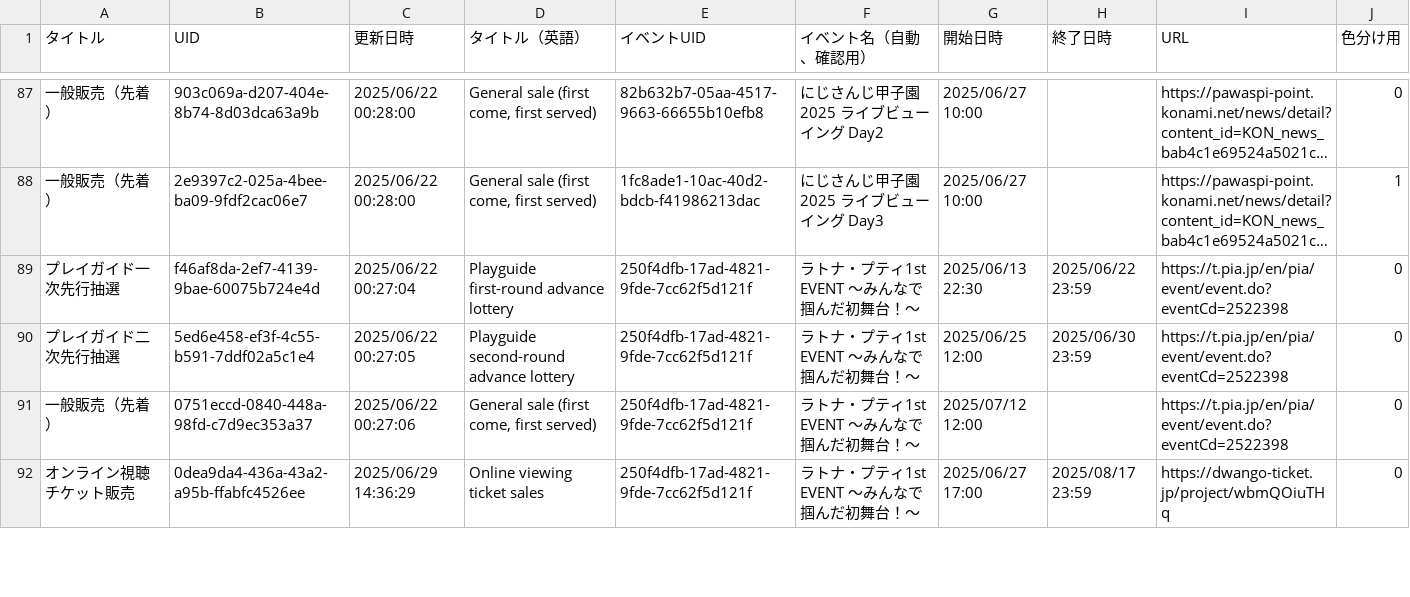
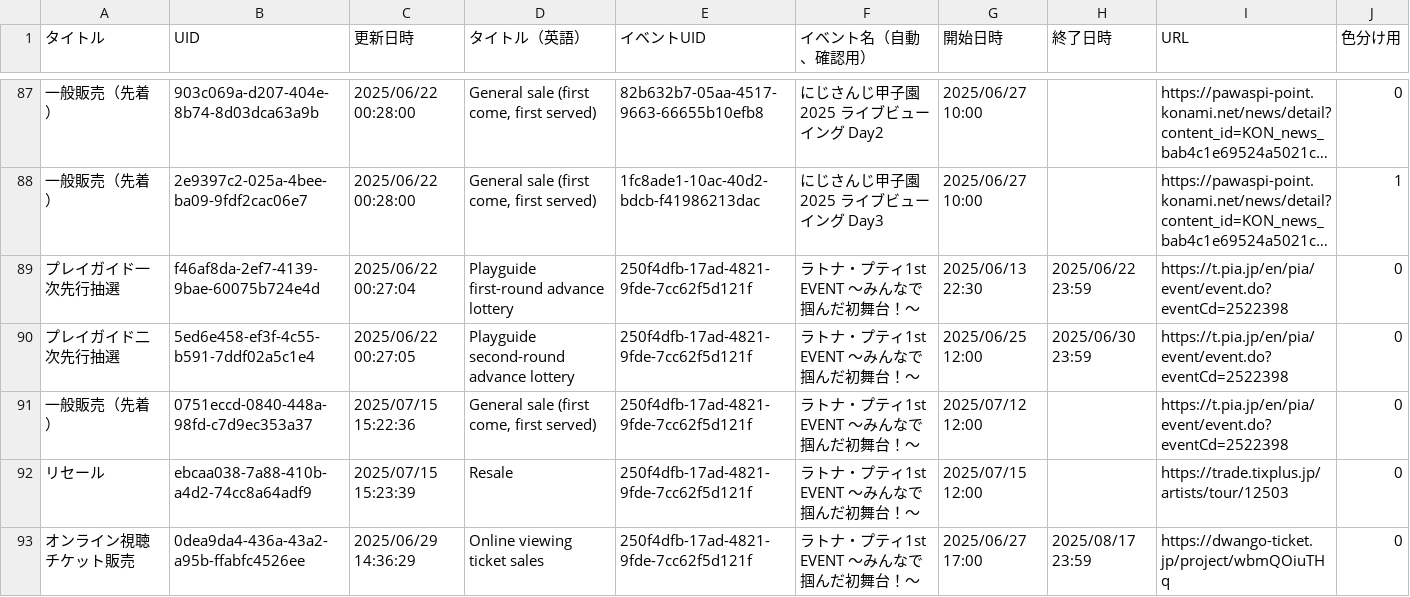
Before and after one commit to magicien/Nij.iCal, a CSV file: data/tickets.csv, drawn as a sheet; only a part is shown, gaps mark what is left out; long unchanged cells end in …; the diff covers the shown part only; the diff names each change by its address in the sheet, - before the commit and + after, or states it on an @@ line.

```diff
--- a/data/tickets.csv
+++ b/data/tickets.csv
-C91 (更新日時): 2025/06/22 00:27:06
+C91 (更新日時): 2025/07/15 15:22:36
+row 92: リセール | ebcaa038-7a88-410b-a4d2-74cc8a64adf9 | 2025/07/15 15:23:39 | Resale | 250f4dfb-17ad-4821-9fde-7cc62f5d121f | ラトナ・プティ1st EVENT 〜みんなで掴んだ初舞台！〜 | 2025/07/15 12:00 |  | https://trade.tixplus.jp/artists/tour/12503 | 0
```
Also changed, not shown: 11 edited cells elsewhere in this file, data/events.csv, 42 other files.
